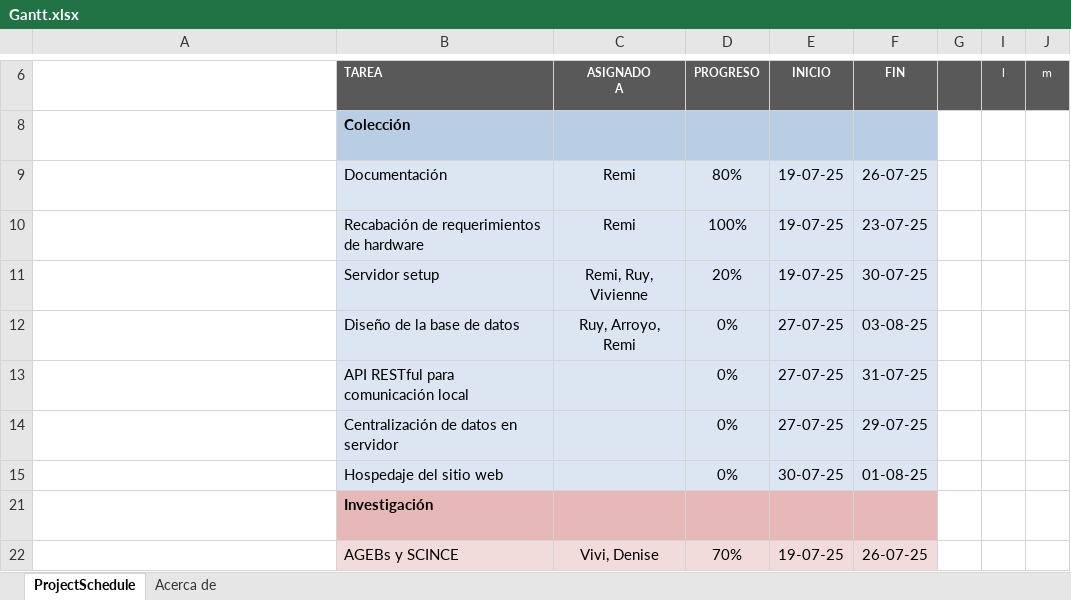
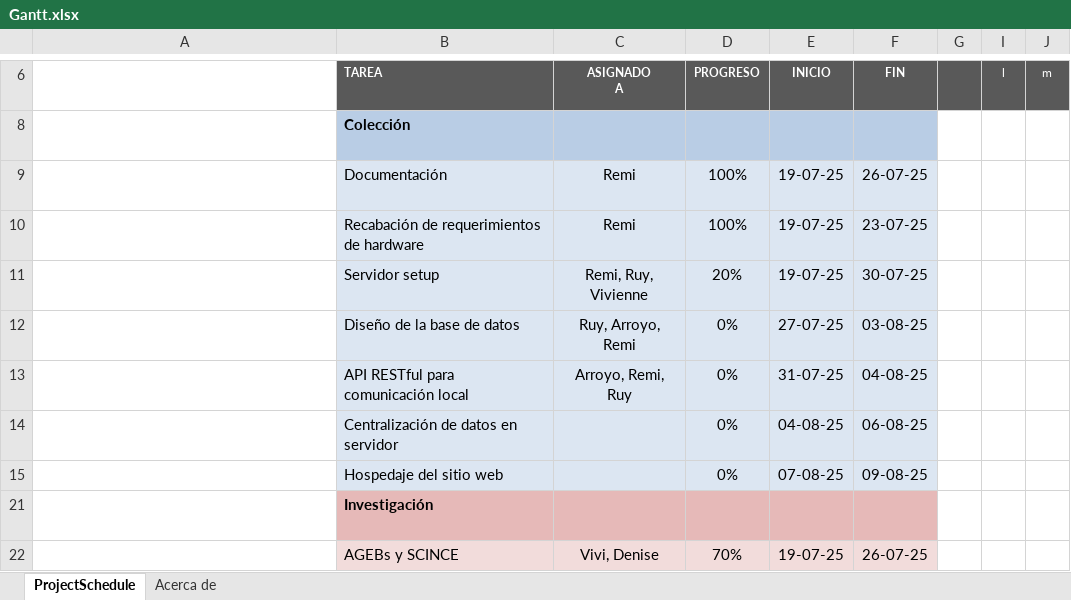
Before and after one commit to RemiH06/Mapo, an Excel workbook: Docs/Gantt.xlsx, sheet ProjectSchedule, drawn as a sheet; only a part is shown, gaps mark what is left out; long unchanged cells end in …; values as stored, in another font and other column widths than the file's, no borders; conditional formats not drawn; the diff names each change by its address in the sheet, - before the commit and + after, or states it on an @@ line.

Commit message:
chore(docs): updated gantt

```diff
--- a/Docs/Gantt.xlsx (sheet ProjectSchedule)
+++ b/Docs/Gantt.xlsx (sheet ProjectSchedule)
-D9: 80%
+D9: 100%
-C13: (empty)
+C13: Arroyo, Remi, Ruy
-E13: 27-07-25
+E13: 31-07-25
-F13: 31-07-25
+F13: 04-08-25
-E14: 27-07-25
+E14: 04-08-25
-F14: 29-07-25
+F14: 06-08-25
-E15: 30-07-25
+E15: 07-08-25
-F15: 01-08-25
+F15: 09-08-25
```
